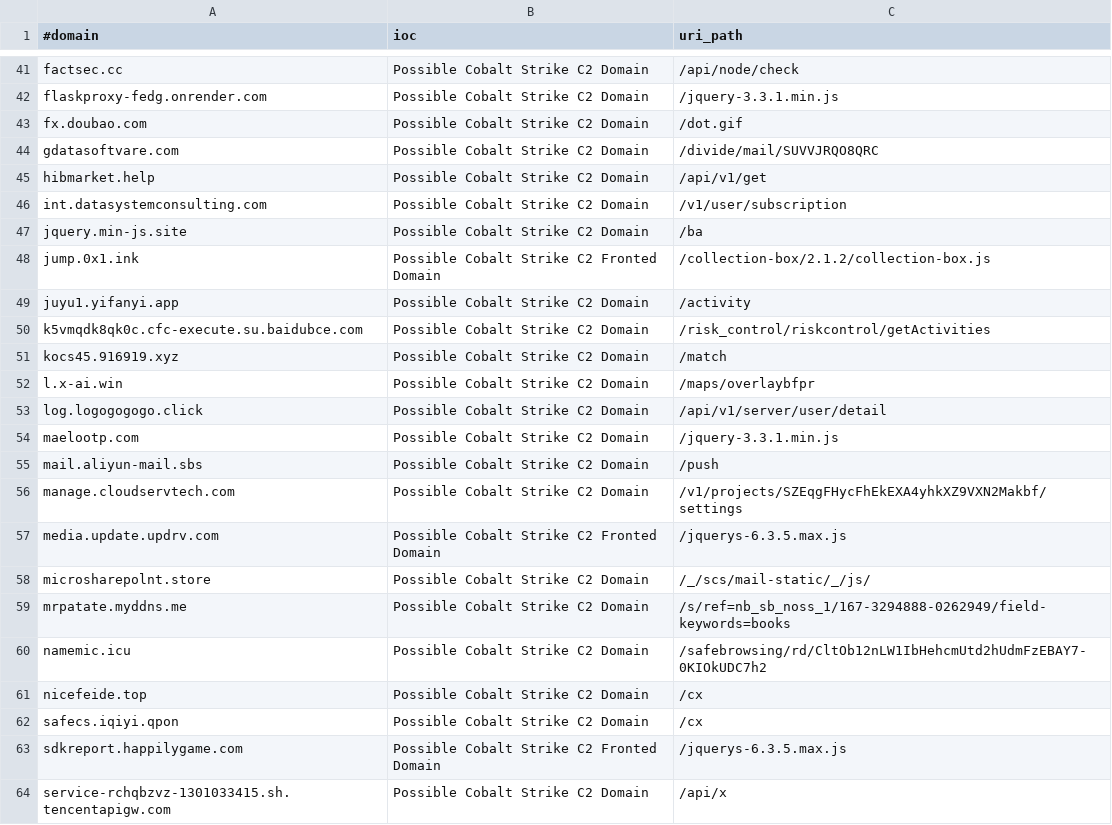
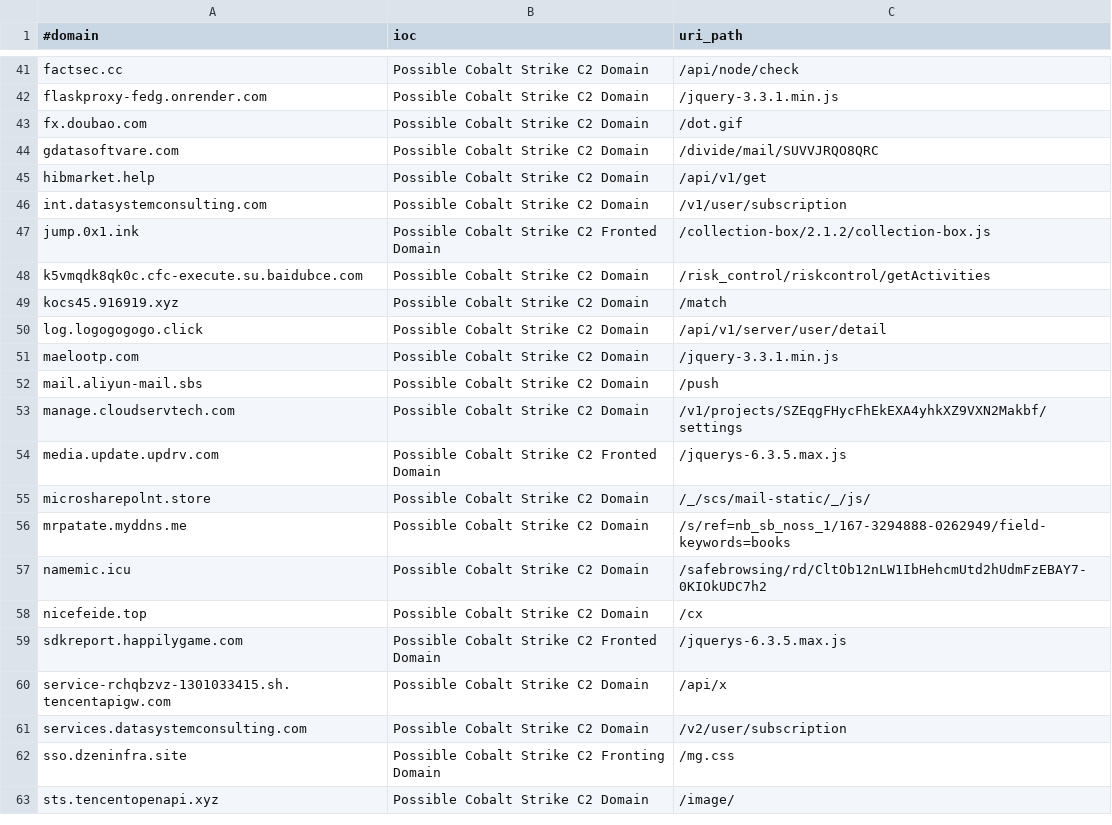
Before and after one commit to Xavier001/IOCs, a CSV file: domainC2swithURL.csv, drawn as a sheet; only a part is shown, gaps mark what is left out; the shorter side is filled out with more unchanged rows.

```diff
--- a/domainC2swithURL.csv
+++ b/domainC2swithURL.csv
@@ -46,8 +46,5 @@ hibmarket.help,Possible Cobalt Strike C2 Domain,/api/v1/get
 int.datasystemconsulting.com,Possible Cobalt Strike C2 Domain,/v1/user/subscription
-jquery.min-js.site,Possible Cobalt Strike C2 Domain,/ba
 jump.0x1.ink,Possible Cobalt Strike C2 Fronted Domain,/collection-box/2.1.2/collection-box.js
-juyu1.yifanyi.app,Possible Cobalt Strike C2 Domain,/activity
 k5vmqdk8qk0c.cfc-execute.su.baidubce.com,Possible Cobalt Strike C2 Domain,/risk_control/riskcontrol/getActivities
 kocs45.916919.xyz,Possible Cobalt Strike C2 Domain,/match
-l.x-ai.win,Possible Cobalt Strike C2 Domain,/maps/overlaybfpr
 log.logogogogo.click,Possible Cobalt Strike C2 Domain,/api/v1/server/user/detail
@@ -61,3 +58,2 @@ namemic.icu,Possible Cobalt Strike C2 Domain,/safebrowsing/rd/CltOb12nLW1IbHehcm
 nicefeide.top,Possible Cobalt Strike C2 Domain,/cx
-safecs.iqiyi.qpon,Possible Cobalt Strike C2 Domain,/cx
 sdkreport.happilygame.com,Possible Cobalt Strike C2 Fronted Domain,/jquerys-6.3.5.max.js
```
Also changed, not shown: IPC2s.csv, domainC2s-filter-abused.csv, 4 other files.
